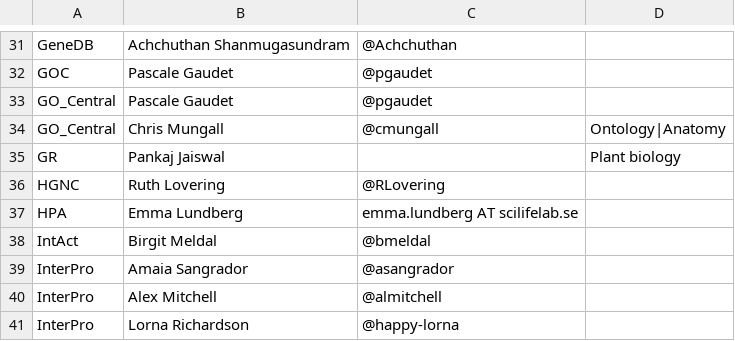
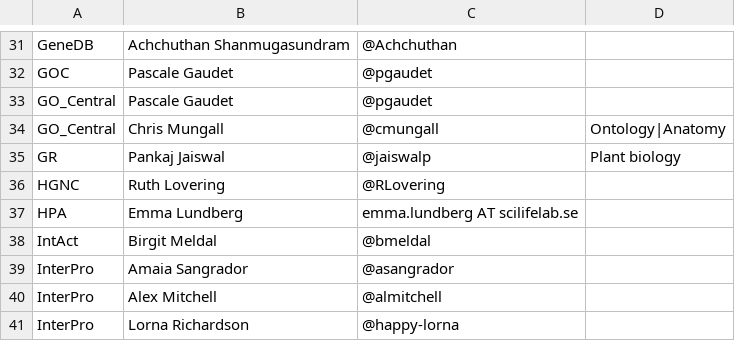
Before and after one commit to geneontology/go-site, a CSV file: metadata/group-contacts.csv, drawn as a sheet; only a part is shown, gaps mark what is left out.

Commit message:
Add Pankaj github to group-contacts
Add Pankaj github

```diff
--- a/metadata/group-contacts.csv
+++ b/metadata/group-contacts.csv
@@ -34,3 +34,3 @@ GO_Central,Pascale Gaudet,@pgaudet,
 GO_Central,Chris Mungall,@cmungall,Ontology|Anatomy
-GR,Pankaj Jaiswal,,Plant biology
+GR,Pankaj Jaiswal,@jaiswalp,Plant biology
 HGNC,Ruth Lovering,@RLovering,
```
